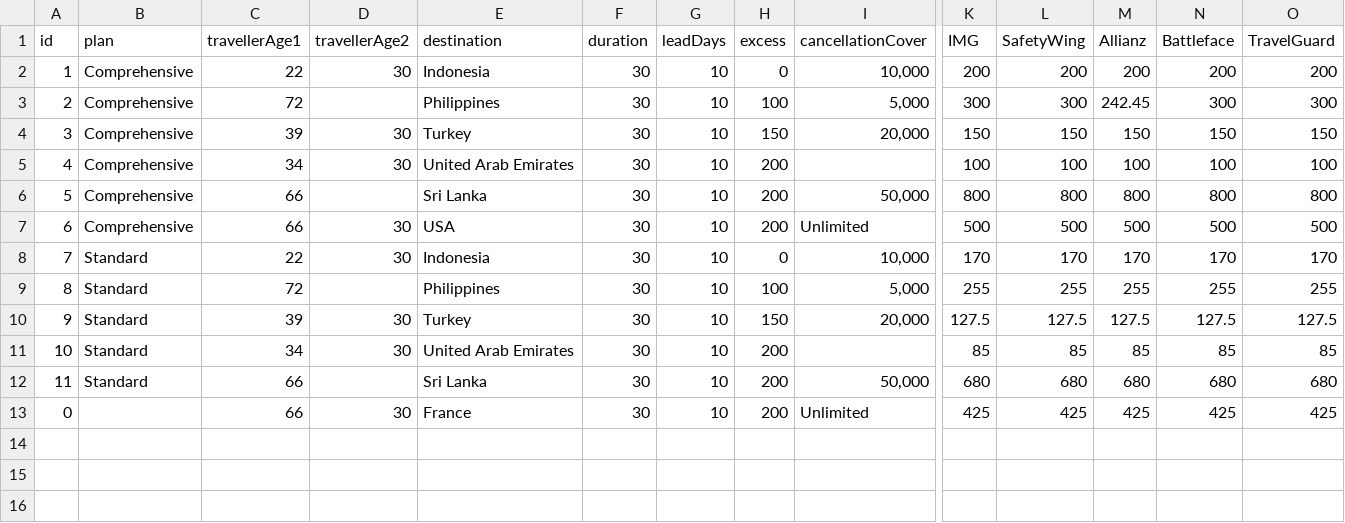
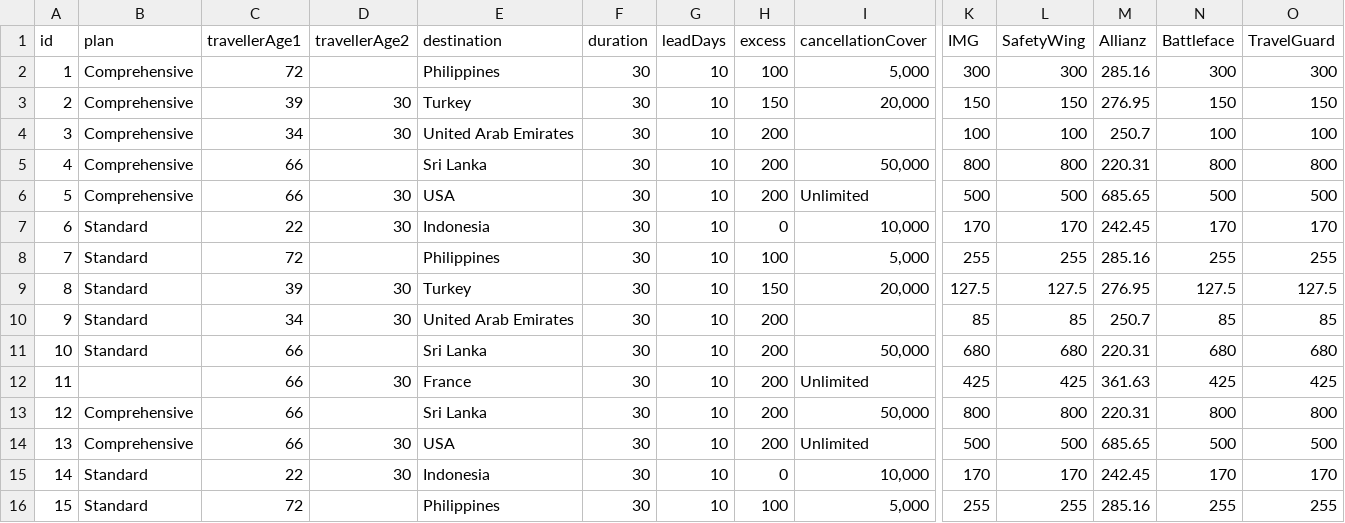
Before and after one commit to neon-inkblast/blueskyscraper, a CSV file: src/output/output.csv, drawn as a sheet; only a part is shown, gaps mark what is left out; removed rows and columns are numbered as before the commit, all else as after; rows hold the shown columns only; the diff names each change by its address in the sheet, - before the commit and + after, or states it on an @@ line.

```diff
--- a/src/output/output.csv
+++ b/src/output/output.csv
-row 2: 1 | Comprehensive | 22 | 30 | Indonesia | 30 | 10 | 0 | 10,000 | 200 | 200 | 200 | 200 | 200
-A2 (id): 2
+A2 (id): 1
-M2 (Allianz): 242.45
+M2 (Allianz): 285.16
-A3 (id): 3
+A3 (id): 2
-M3 (Allianz): 150
+M3 (Allianz): 276.95
-A4 (id): 4
+A4 (id): 3
-M4 (Allianz): 100
+M4 (Allianz): 250.7
-A5 (id): 5
+A5 (id): 4
-M5 (Allianz): 800
+M5 (Allianz): 220.31
-A6 (id): 6
+A6 (id): 5
-M6 (Allianz): 500
+M6 (Allianz): 685.65
-A7 (id): 7
+A7 (id): 6
-M7 (Allianz): 170
+M7 (Allianz): 242.45
-A8 (id): 8
+A8 (id): 7
-M8 (Allianz): 255
+M8 (Allianz): 285.16
-A9 (id): 9
+A9 (id): 8
-M9 (Allianz): 127.5
+M9 (Allianz): 276.95
-A10 (id): 10
+A10 (id): 9
-M10 (Allianz): 85
+M10 (Allianz): 250.7
-A11 (id): 11
+A11 (id): 10
-M11 (Allianz): 680
+M11 (Allianz): 220.31
-A12 (id): 0
+A12 (id): 11
-M12 (Allianz): 425
+M12 (Allianz): 361.63
+row 13: 12 | Comprehensive | 66 |  | Sri Lanka | 30 | 10 | 200 | 50,000 | 800 | 800 | 220.31 | 800 | 800
+row 14: 13 | Comprehensive | 66 | 30 | USA | 30 | 10 | 200 | Unlimited | 500 | 500 | 685.65 | 500 | 500
+row 15: 14 | Standard | 22 | 30 | Indonesia | 30 | 10 | 0 | 10,000 | 170 | 170 | 242.45 | 170 | 170
+row 16: 15 | Standard | 72 |  | Philippines | 30 | 10 | 100 | 5,000 | 255 | 255 | 285.16 | 255 | 255
```
Also changed, not shown: src/input/input.csv, 7 other files.
